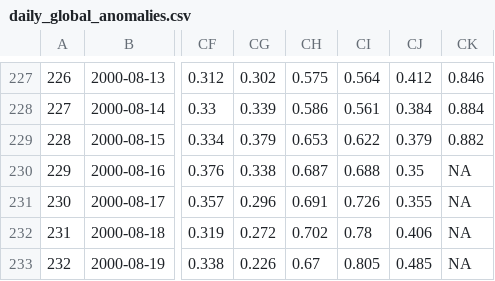
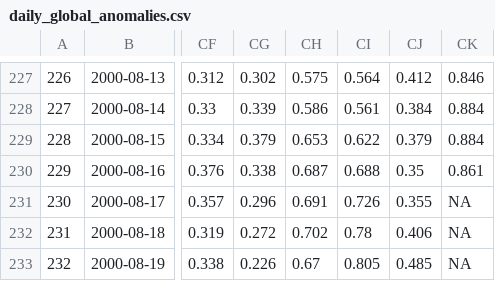
Before and after one commit to RobinKohrs/climateTracker, a CSV file: output/daily_global_anomaly/daily_global_anomalies.csv, drawn as a sheet; only a part is shown, gaps mark what is left out; the diff names each change by its address in the sheet, - before the commit and + after, or states it on an @@ line.

```diff
--- a/output/daily_global_anomaly/daily_global_anomalies.csv
+++ b/output/daily_global_anomaly/daily_global_anomalies.csv
-CK229: 0.882
+CK229: 0.884
-CK230: NA
+CK230: 0.861
```
